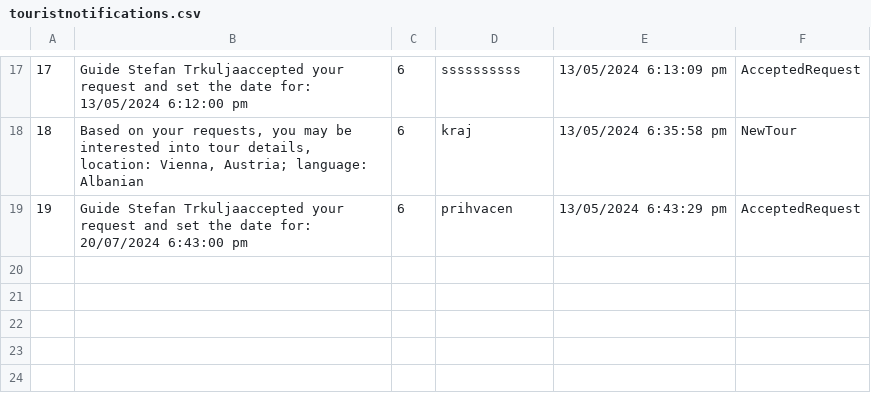
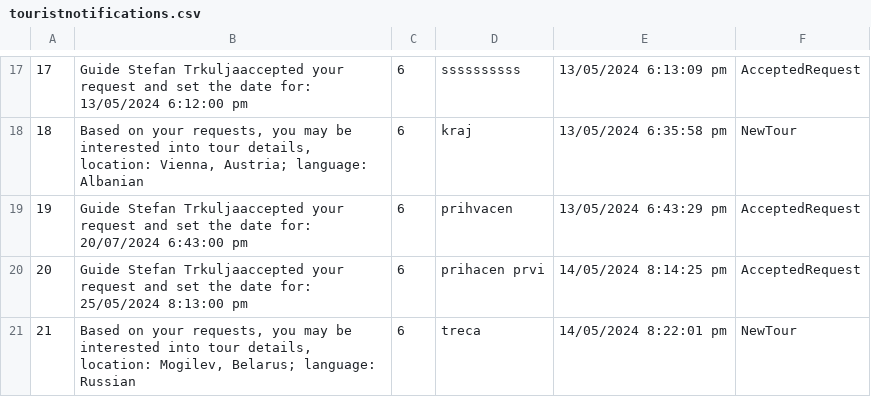
Before and after one commit to kzi-nastava/sims-ra-2024-group-6-team-a, a CSV file: Resources/Data/touristnotifications.csv, drawn as a sheet; only a part is shown, gaps mark what is left out; the diff names each change by its address in the sheet, - before the commit and + after, or states it on an @@ line.

```diff
--- a/Resources/Data/touristnotifications.csv
+++ b/Resources/Data/touristnotifications.csv
+row 20: 20 | Guide Stefan Trkuljaaccepted your request and set the date for: 25/05/2024 8:13:00 pm | 6 | prihacen prvi | 14/05/2024 8:14:25 pm | AcceptedRequest
+row 21: 21 | Based on your requests, you may be interested into tour details, location: Mogilev, Belarus; language: Russian | 6 | treca | 14/05/2024 8:22:01 pm | NewTour
```
Also changed, not shown: Resources/Data/checkpoints.csv, Resources/Data/guests.csv, 26 other files.
